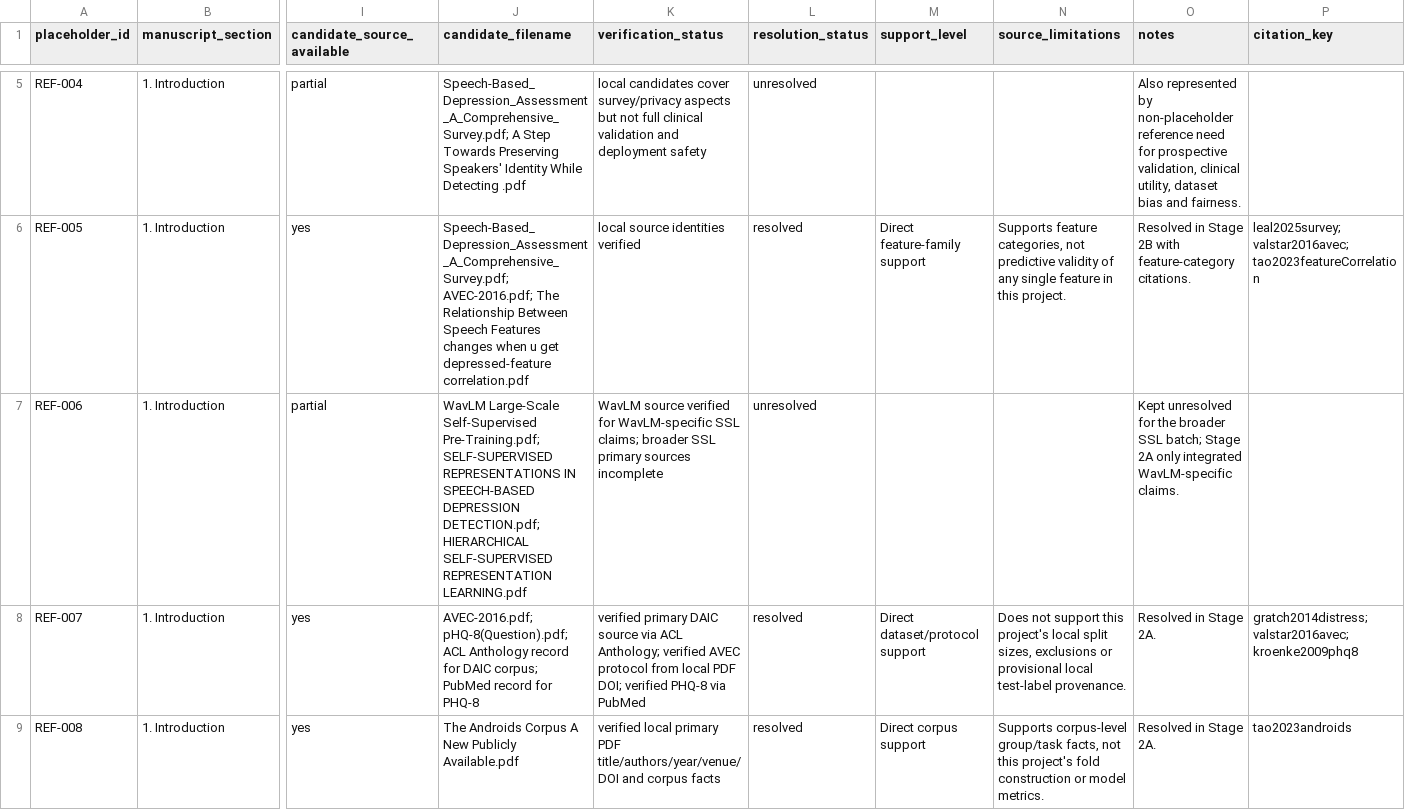
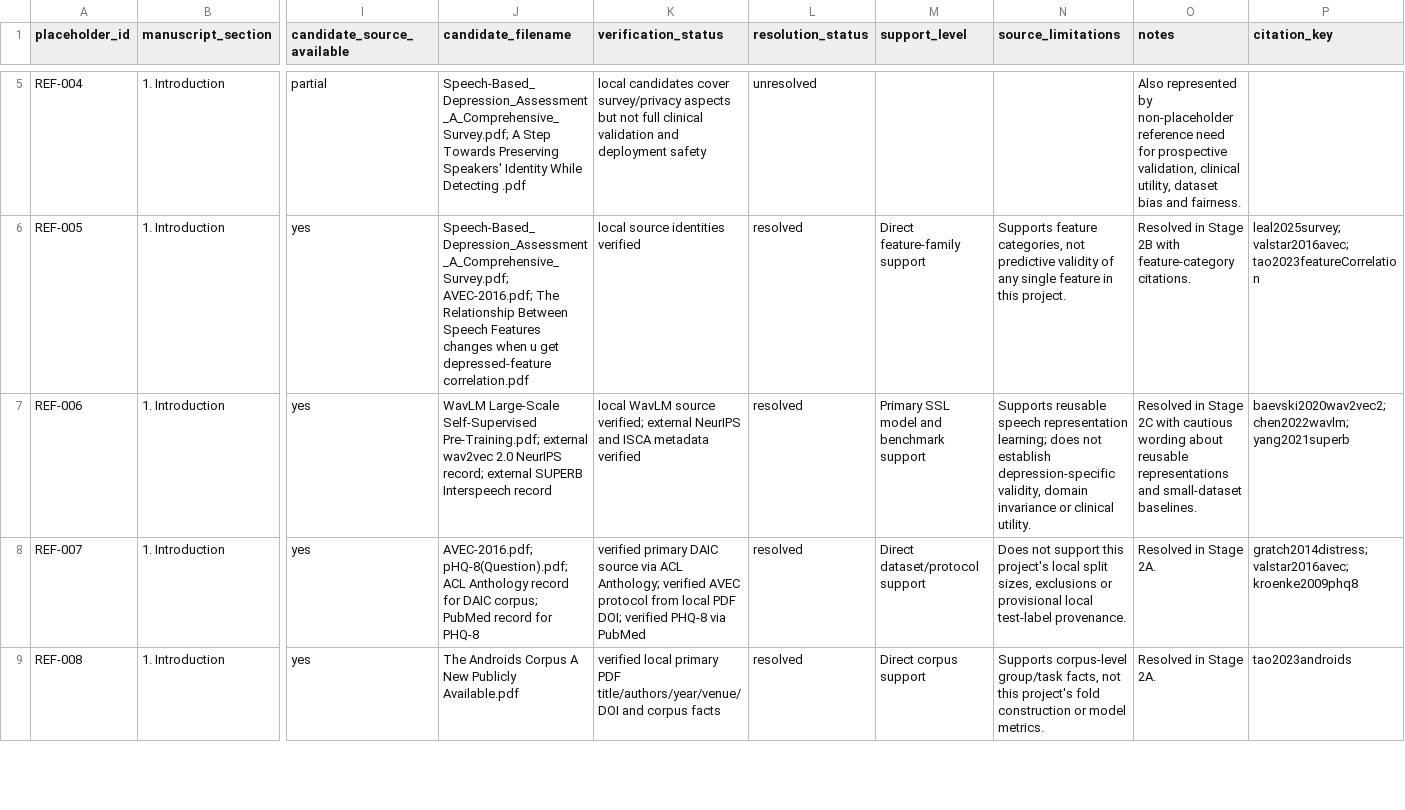
Before and after one commit to mohd-passion/DepressionFromVoice, a CSV file: paper/CITATION_PLACEHOLDER_AUDIT.csv, drawn as a sheet; only a part is shown, gaps mark what is left out; the diff covers the shown part only; the diff names each change by its address in the sheet, - before the commit and + after, or states it on an @@ line.

Commit message:
docs(paper): integrate cross-corpus and domain-shift literature

```diff
--- a/paper/CITATION_PLACEHOLDER_AUDIT.csv
+++ b/paper/CITATION_PLACEHOLDER_AUDIT.csv
-I7 (candidate_source_available): partial
+I7 (candidate_source_available): yes
-J7 (candidate_filename): …Self-Supervised Pre-Training.pdf; SELF-SUPERVISED REPRESENTATIONS IN SPEECH-BASED DEPRESSION DETECTION.pdf; HIERARCHICAL SELF-SUPERVISED REPRESENTATION LEARNING.pdf
+J7 (candidate_filename): …Self-Supervised Pre-Training.pdf; external wav2vec 2.0 NeurIPS record; external SUPERB Interspeech record
-K7 (verification_status): WavLM source verified for WavLM-specific SSL claims; broader SSL primary sources incomplete
+K7 (verification_status): local WavLM source verified; external NeurIPS and ISCA metadata verified
-L7 (resolution_status): unresolved
+L7 (resolution_status): resolved
-M7 (support_level): (empty)
+M7 (support_level): Primary SSL model and benchmark support
-N7 (source_limitations): (empty)
+N7 (source_limitations): Supports reusable speech representation learning; does not establish depression-specific validity, domain invariance or clinical utility.
-O7 (notes): Kept unresolved for the broader SSL batch; Stage 2A only integrated WavLM-specific claims.
+O7 (notes): Resolved in Stage 2C with cautious wording about reusable representations and small-dataset baselines.
-P7 (citation_key): (empty)
+P7 (citation_key): baevski2020wav2vec2; chen2022wavlm; yang2021superb
```
Also changed, not shown: 56 edited cells elsewhere in this file, 10 other files.
